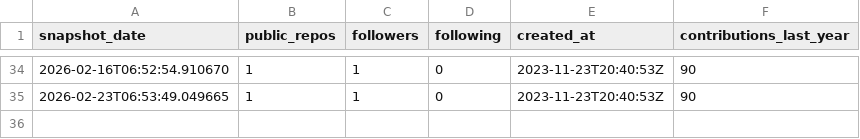
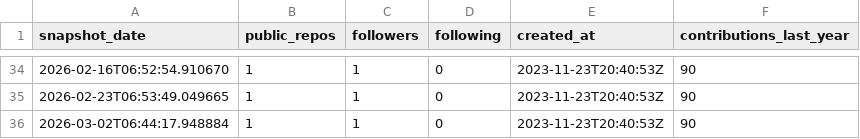
Before and after one commit to PiotrUr/90DaysDataAnalystChallange, a CSV file: PersonalDashboardProject/data/csv/github_user_stats.csv, drawn as a sheet; only a part is shown, gaps mark what is left out; the diff names each change by its address in the sheet, - before the commit and + after, or states it on an @@ line.

```diff
--- a/PersonalDashboardProject/data/csv/github_user_stats.csv
+++ b/PersonalDashboardProject/data/csv/github_user_stats.csv
+row 36: 2026-03-02T06:44:17.948884 | 1 | 1 | 0 | 2023-11-23T20:40:53Z | 90
```
Also changed, not shown: PersonalDashboardProject/data/csv/github_repos.csv, PersonalDashboardProject/data/csv/leetcode_user_stats.csv, 2 other files.
